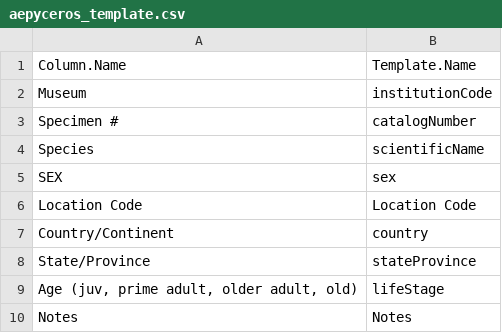
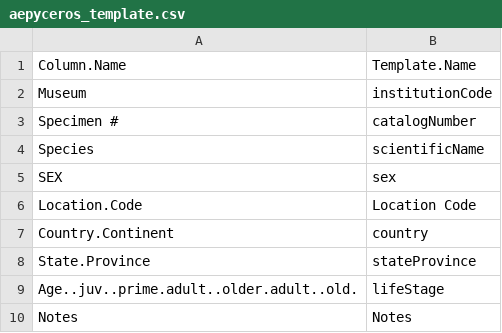
Before and after one commit to kyclark/fovt-data-mapping, a CSV file: Mapping Files/aepyceros_template.csv, drawn as a sheet.

Commit message:
Update aepyceros_template.csv

```diff
--- a/Mapping Files/aepyceros_template.csv
+++ b/Mapping Files/aepyceros_template.csv
@@ -5,6 +5,6 @@ Species,scientificName
 SEX,sex
-Location Code,Location Code
-Country/Continent,country
-State/Province,stateProvince
-"Age (juv, prime adult, older adult, old)",lifeStage
+Location.Code,Location Code
+Country.Continent,country
+State.Province,stateProvince
+Age..juv..prime.adult..older.adult..old.,lifeStage
 Notes,Notes
```
